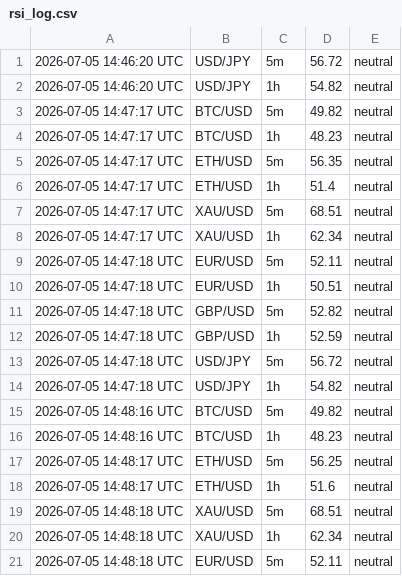
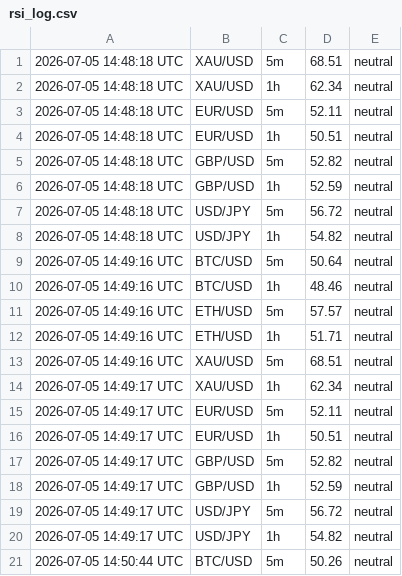
Before and after one commit to 63notty/RSI-Alerts, a CSV file: rsi_log.csv, drawn as a sheet; only a part is shown; the shorter side is filled out with more unchanged rows; the diff covers the shown part only.

```diff
--- a/rsi_log.csv
+++ b/rsi_log.csv
@@ -1,19 +1 @@
-2026-07-05 14:46:20 UTC,USD/JPY,5m,56.72,neutral
-2026-07-05 14:46:20 UTC,USD/JPY,1h,54.82,neutral
-2026-07-05 14:47:17 UTC,BTC/USD,5m,49.82,neutral
-2026-07-05 14:47:17 UTC,BTC/USD,1h,48.23,neutral
-2026-07-05 14:47:17 UTC,ETH/USD,5m,56.35,neutral
-2026-07-05 14:47:17 UTC,ETH/USD,1h,51.4,neutral
-2026-07-05 14:47:17 UTC,XAU/USD,5m,68.51,neutral
-2026-07-05 14:47:17 UTC,XAU/USD,1h,62.34,neutral
-2026-07-05 14:47:18 UTC,EUR/USD,5m,52.11,neutral
-2026-07-05 14:47:18 UTC,EUR/USD,1h,50.51,neutral
-2026-07-05 14:47:18 UTC,GBP/USD,5m,52.82,neutral
-2026-07-05 14:47:18 UTC,GBP/USD,1h,52.59,neutral
-2026-07-05 14:47:18 UTC,USD/JPY,5m,56.72,neutral
-2026-07-05 14:47:18 UTC,USD/JPY,1h,54.82,neutral
-2026-07-05 14:48:16 UTC,BTC/USD,5m,49.82,neutral
-2026-07-05 14:48:16 UTC,BTC/USD,1h,48.23,neutral
-2026-07-05 14:48:17 UTC,ETH/USD,5m,56.25,neutral
-2026-07-05 14:48:17 UTC,ETH/USD,1h,51.6,neutral
 2026-07-05 14:48:18 UTC,XAU/USD,5m,68.51,neutral
```
Also changed, not shown: 18 added rows elsewhere in this file.
